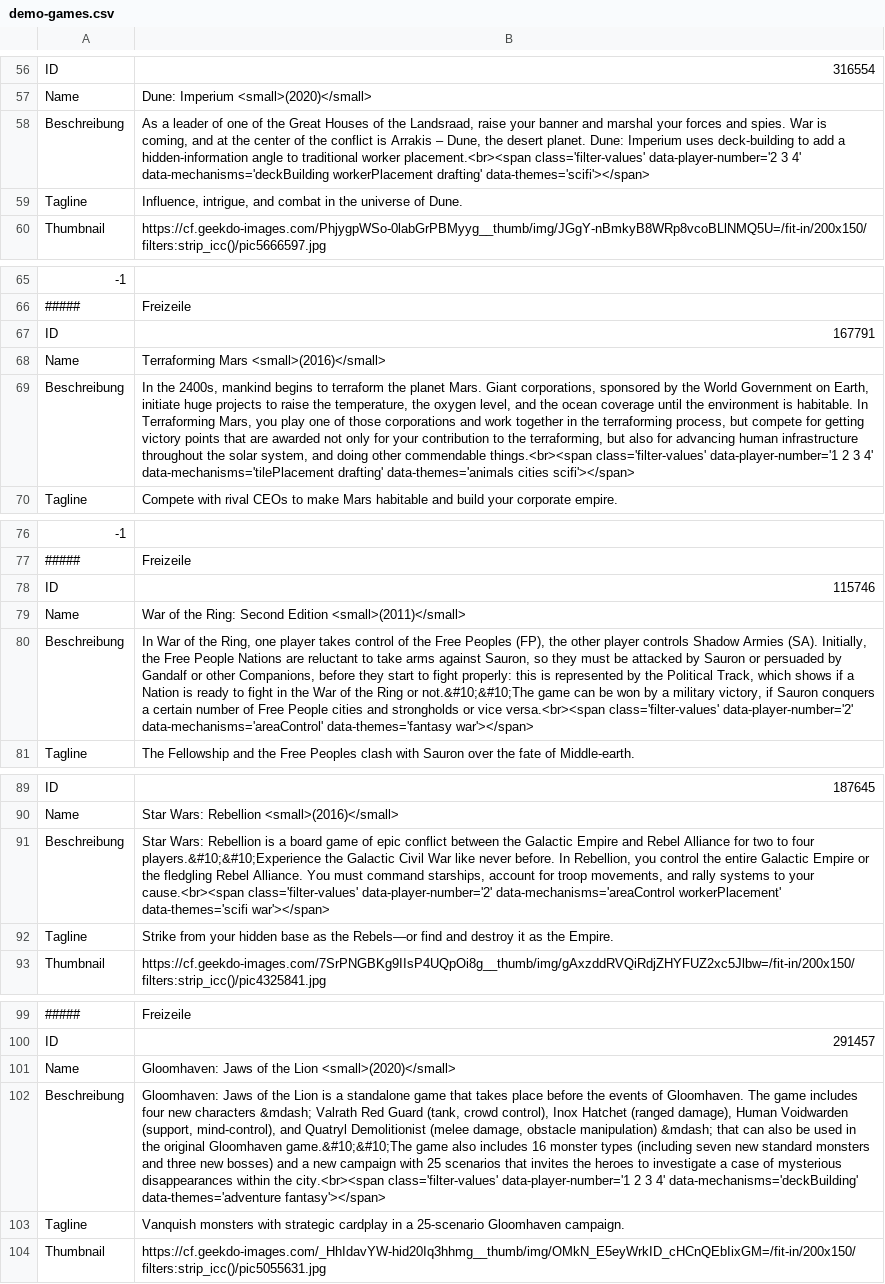
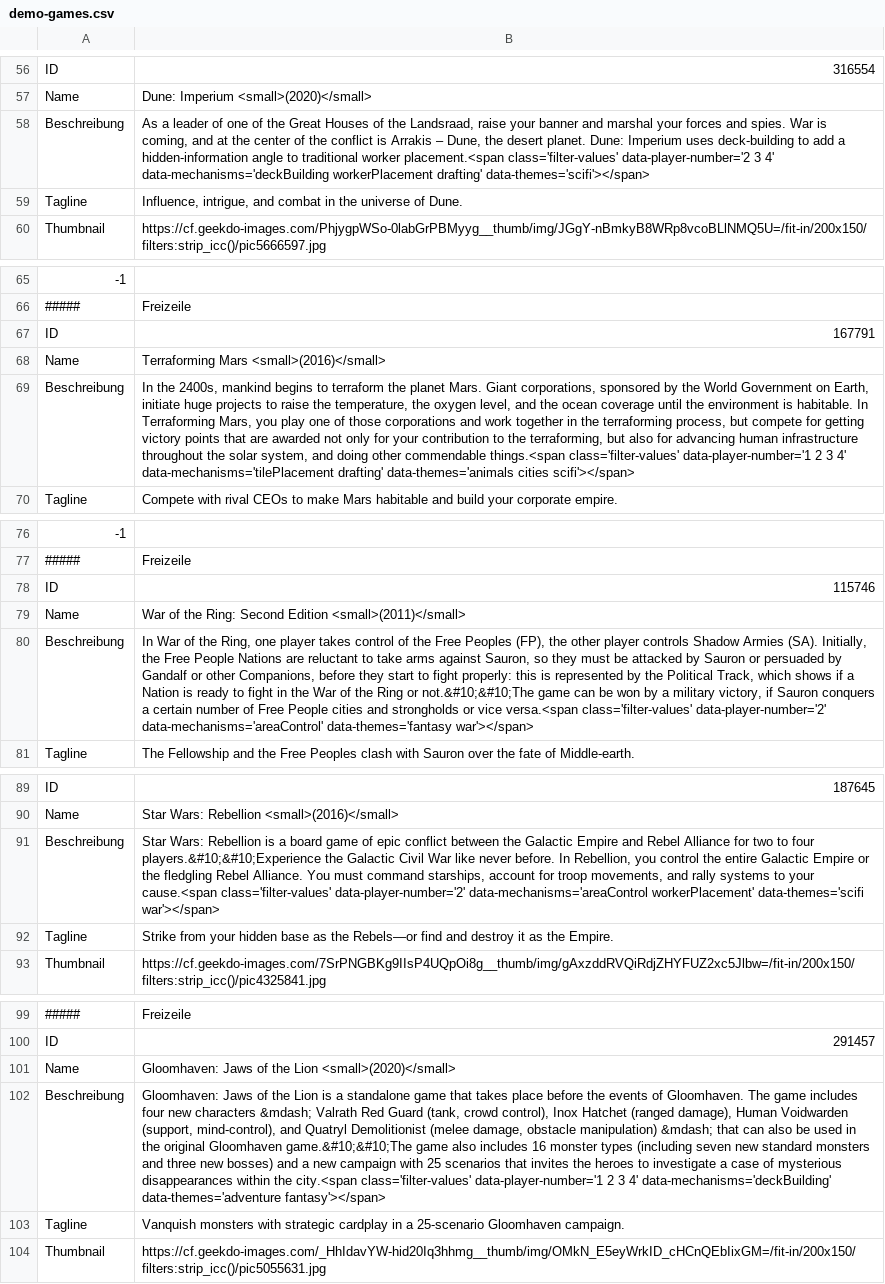
Before and after one commit to paradiceamsee/boardgame-o-matic, a CSV file: data/demo-games.csv, drawn as a sheet; only a part is shown, gaps mark what is left out; the diff covers the shown part only; the diff names each change by its address in the sheet, - before the commit and + after, or states it on an @@ line.

Commit message:
Solves #20: Add help button opening a modal with explanation text to each option of the mechanics filter

```diff
--- a/data/demo-games.csv
+++ b/data/demo-games.csv
-B58: …traditional worker placement.<br><span class='filter-values' data-player-number='2…
+B58: …traditional worker placement.<span class='filter-values' data-player-number='2…
-B69: …other commendable things.<br><span class='filter-values' data-player-number='1…
+B69: …other commendable things.<span class='filter-values' data-player-number='1…
-B80: …or vice versa.<br><span class='filter-values' data-player-number='2'…
+B80: …or vice versa.<span class='filter-values' data-player-number='2'…
-B91: …to your cause.<br><span class='filter-values' data-player-number='2'…
+B91: …to your cause.<span class='filter-values' data-player-number='2'…
-B102: …within the city.<br><span class='filter-values' data-player-number='1…
+B102: …within the city.<span class='filter-values' data-player-number='1…
```
Also changed, not shown: 195 edited cells elsewhere in this file, data/demo-questions.csv, 5 other files.
